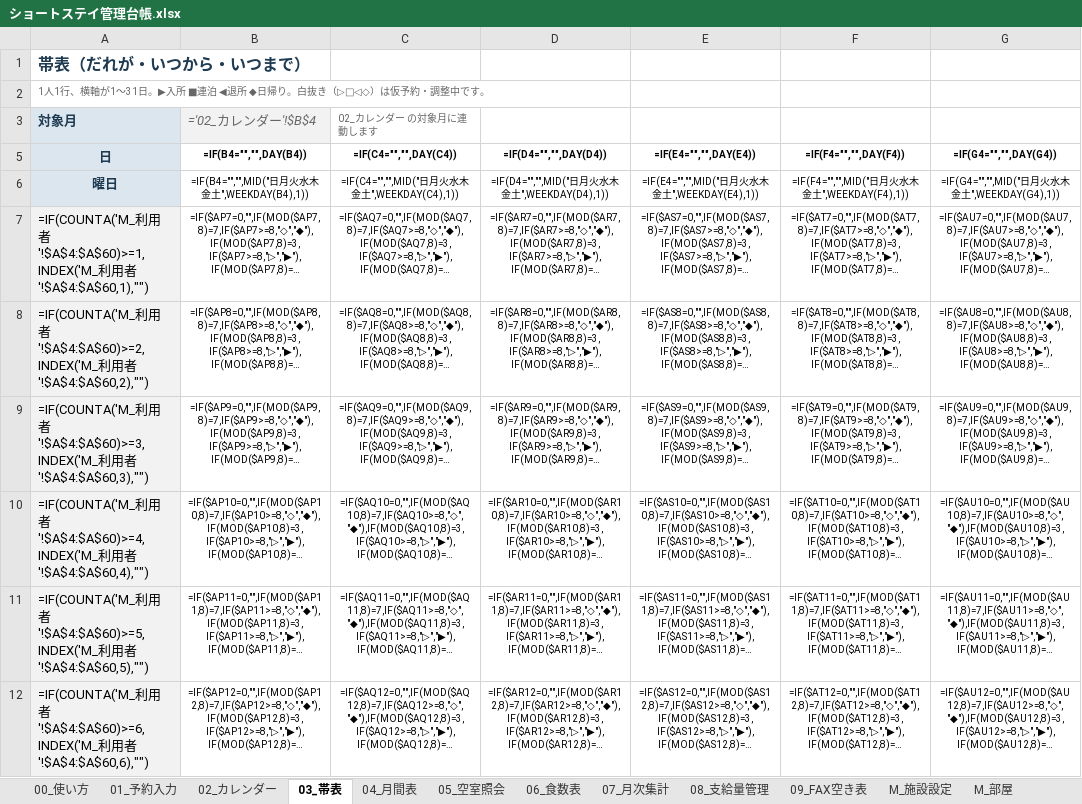
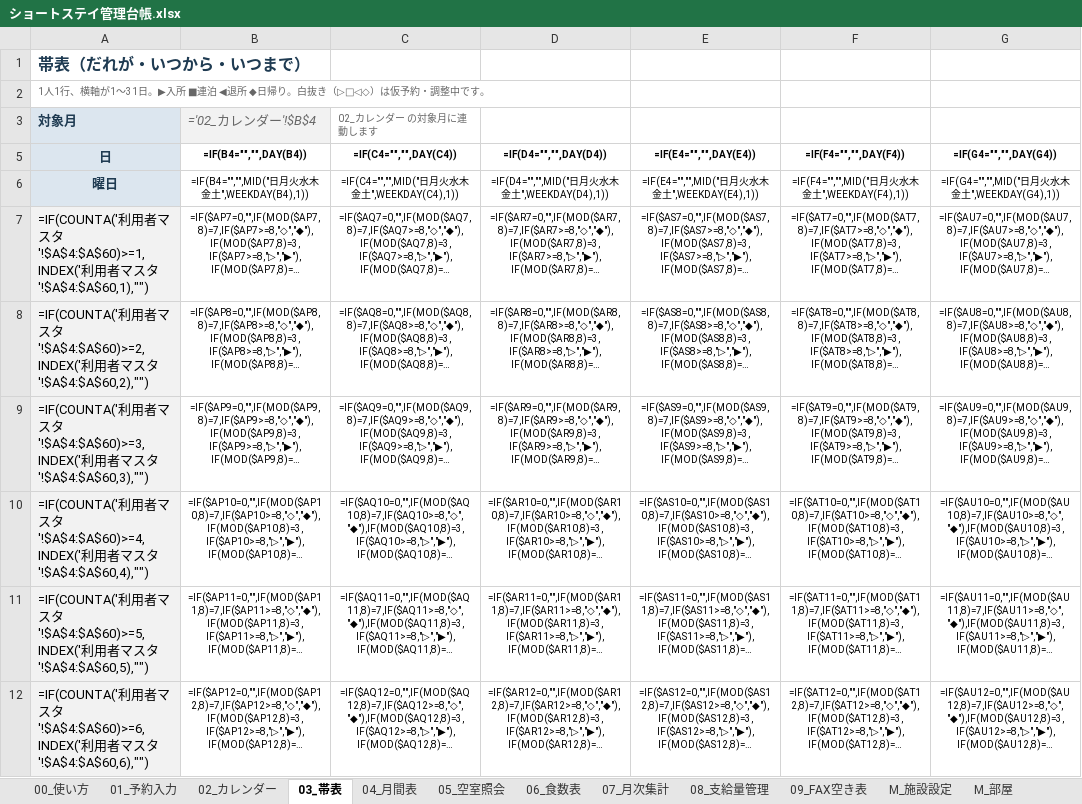
Before and after one commit to iketeru0919/gh-psychiatry-weekly-agent, an Excel workbook: build/ショートステイ管理台帳.xlsx, sheet 03_帯表, drawn as a sheet; only a part is shown; long unchanged cells end in …; values as stored, in another font and other column widths than the file's, no borders; formulas without a stored value are shown as written; conditional formats not drawn; the diff covers the shown part only; the diff names each change by its address in the sheet, - before the commit and + after, or states it on an @@ line.

```diff
--- a/build/ショートステイ管理台帳.xlsx (sheet 03_帯表)
+++ b/build/ショートステイ管理台帳.xlsx (sheet 03_帯表)
-A7 (日): =IF(COUNTA('M_利用者'!$A$4:$A$60)>=1,INDEX('M_利用者'!$A$4:$A$60,1),"")
+A7 (日): =IF(COUNTA('利用者マスタ'!$A$4:$A$60)>=1,INDEX('利用者マスタ'!$A$4:$A$60,1),"")
-A8 (日): =IF(COUNTA('M_利用者'!$A$4:$A$60)>=2,INDEX('M_利用者'!$A$4:$A$60,2),"")
+A8 (日): =IF(COUNTA('利用者マスタ'!$A$4:$A$60)>=2,INDEX('利用者マスタ'!$A$4:$A$60,2),"")
-A9 (日): =IF(COUNTA('M_利用者'!$A$4:$A$60)>=3,INDEX('M_利用者'!$A$4:$A$60,3),"")
+A9 (日): =IF(COUNTA('利用者マスタ'!$A$4:$A$60)>=3,INDEX('利用者マスタ'!$A$4:$A$60,3),"")
-A10 (日): =IF(COUNTA('M_利用者'!$A$4:$A$60)>=4,INDEX('M_利用者'!$A$4:$A$60,4),"")
+A10 (日): =IF(COUNTA('利用者マスタ'!$A$4:$A$60)>=4,INDEX('利用者マスタ'!$A$4:$A$60,4),"")
-A11 (日): =IF(COUNTA('M_利用者'!$A$4:$A$60)>=5,INDEX('M_利用者'!$A$4:$A$60,5),"")
+A11 (日): =IF(COUNTA('利用者マスタ'!$A$4:$A$60)>=5,INDEX('利用者マスタ'!$A$4:$A$60,5),"")
-A12 (日): =IF(COUNTA('M_利用者'!$A$4:$A$60)>=6,INDEX('M_利用者'!$A$4:$A$60,6),"")
+A12 (日): =IF(COUNTA('利用者マスタ'!$A$4:$A$60)>=6,INDEX('利用者マスタ'!$A$4:$A$60,6),"")
```
Also changed, not shown: 45 added rows and 15 edited cells elsewhere in this sheet, sheet 01_予約入力, sheet 02_カレンダー, sheet 04_月間表, sheet 07_月次集計, sheet 06_食数表, sheet 08_支給量管理, 4 more sheets, other sheet tabs, hidden cells, 2 other files.
